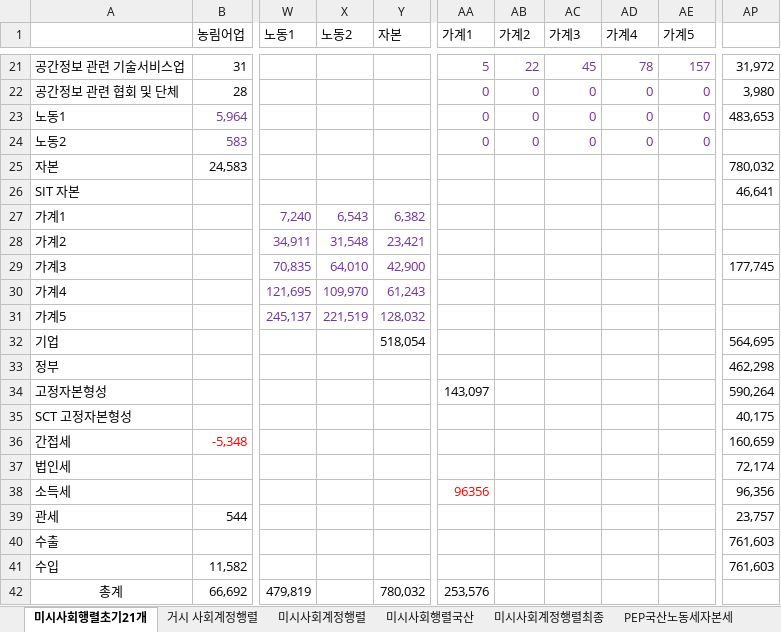
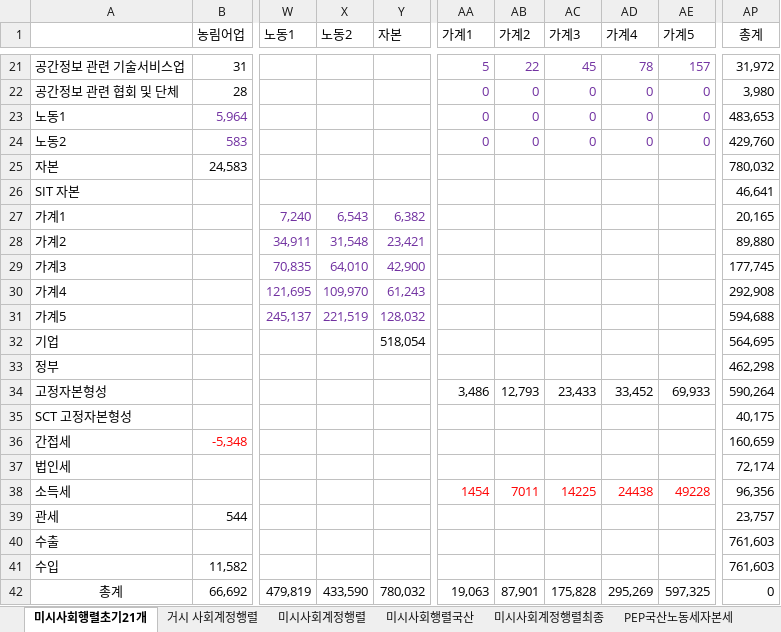
Before and after one commit to ehddy/spatial_information_project, an Excel workbook: sam 구축/sam_09_15_가계 나누기.xlsx, sheet 미시사회행렬초기21개, drawn as a sheet; only a part is shown, gaps mark what is left out; values as stored, in another font and other column widths than the file's, no borders; the diff names each change by its address in the sheet, - before the commit and + after, or states it on an @@ line.

```diff
--- a/sam 구축/sam_09_15_가계 나누기.xlsx (sheet 미시사회행렬초기21개)
+++ b/sam 구축/sam_09_15_가계 나누기.xlsx (sheet 미시사회행렬초기21개)
-AP1: (empty)
+AP1: 총계
-AP24 (총계): (empty)
+AP24 (총계): 429,760
-AP27 (총계): (empty)
+AP27 (총계): 20,165
-AP28 (총계): (empty)
+AP28 (총계): 89,880
-AP30 (총계): (empty)
+AP30 (총계): 292,908
-AP31 (총계): (empty)
+AP31 (총계): 594,688
-AA34 (가계1): 143,097
+AA34 (가계1): 3,486
-AB34 (가계2): (empty)
+AB34 (가계2): 12,793
-AC34 (가계3): (empty)
+AC34 (가계3): 23,433
-AD34 (가계4): (empty)
+AD34 (가계4): 33,452
-AE34 (가계5): (empty)
+AE34 (가계5): 69,933
-AA38 (가계1): 96356
+AA38 (가계1): 1454
-AB38 (가계2): (empty)
+AB38 (가계2): 7011
-AC38 (가계3): (empty)
+AC38 (가계3): 14225
-AD38 (가계4): (empty)
+AD38 (가계4): 24438
-AE38 (가계5): (empty)
+AE38 (가계5): 49228
-X42 (노동2): (empty)
+X42 (노동2): 433,590
-AA42 (가계1): 253,576
+AA42 (가계1): 19,063
-AB42 (가계2): (empty)
+AB42 (가계2): 87,901
-AC42 (가계3): (empty)
+AC42 (가계3): 175,828
-AD42 (가계4): (empty)
+AD42 (가계4): 295,269
-AE42 (가계5): (empty)
+AE42 (가계5): 597,325
-AP42 (총계): (empty)
+AP42 (총계): 0
```
Also changed, not shown: RAS 전처리 SAM/PEP버전 사회계정행렬 RAS 적용.xlsx, 5 other files.
